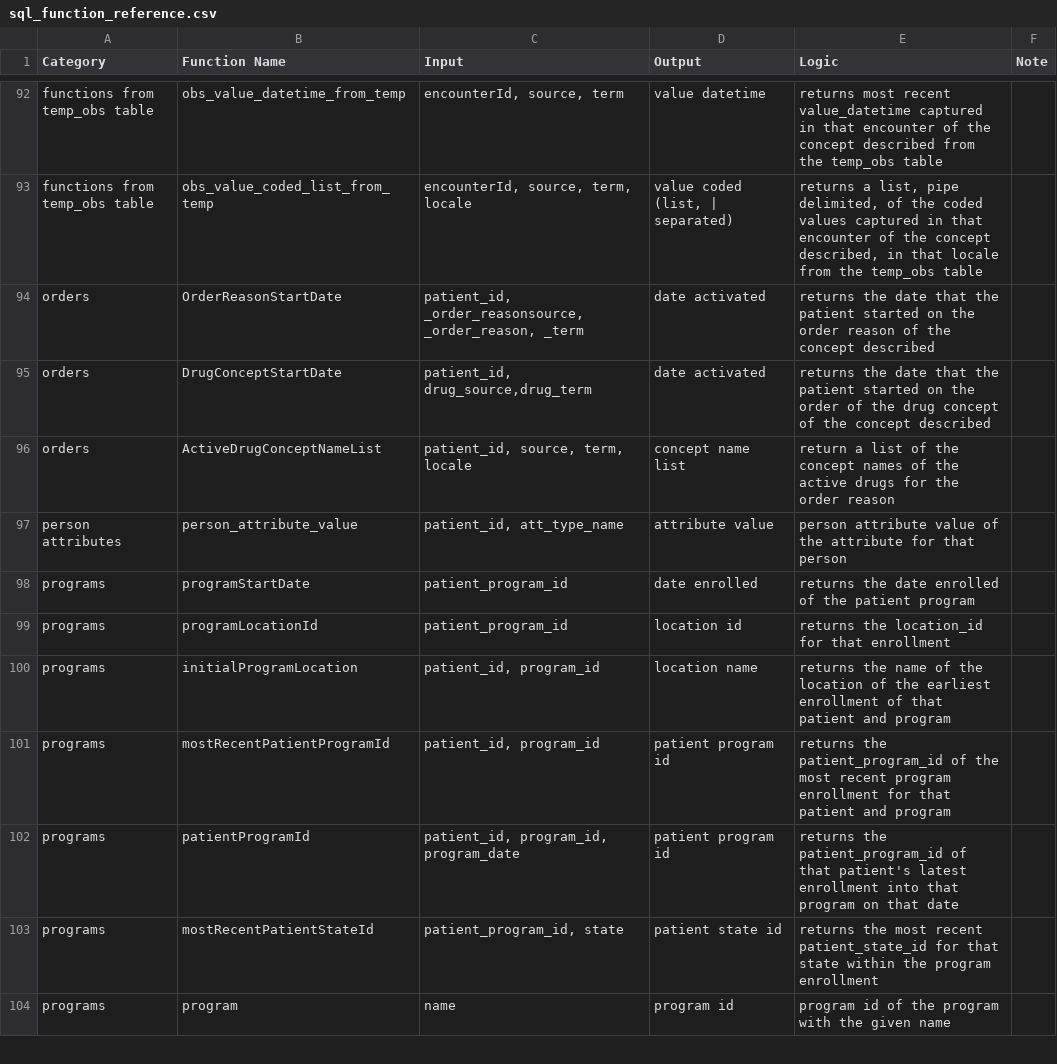
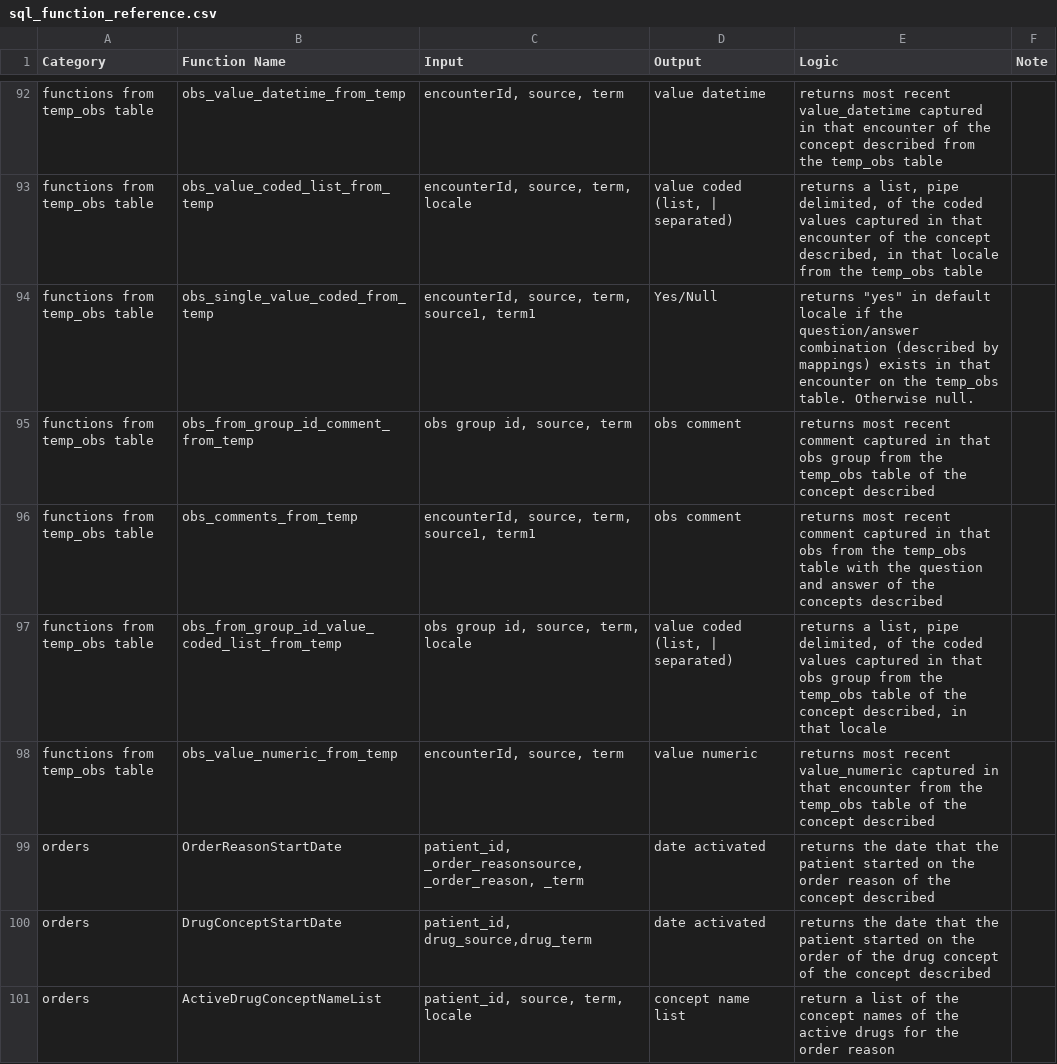
Before and after one commit to PIH/openmrs-config-pihemr, a CSV file: configuration/pih/liquibase/sql/sql_function_reference.csv, drawn as a sheet; only a part is shown, gaps mark what is left out; the shorter side is filled out with more unchanged rows.

Commit message:
add temp_obs functions for mch_delivery
add temp_obs functions for mch_delivery

```diff
--- a/configuration/pih/liquibase/sql/sql_function_reference.csv
+++ b/configuration/pih/liquibase/sql/sql_function_reference.csv
@@ -93,2 +93,7 @@ functions from temp_obs table,obs_value_datetime_from_temp,"encounterId, source,
 functions from temp_obs table,obs_value_coded_list_from_temp,"encounterId, source, term, locale","value coded (list, | separated)","returns a list, pipe delimited, of the coded values captured in that encounter of the concept described, in that locale  from the temp_obs table",
+functions from temp_obs table,obs_single_value_coded_from_temp,"encounterId, source, term, source1, term1",Yes/Null,"returns ""yes"" in default locale if the question/answer combination  (described by mappings) exists in that encounter on the temp_obs table.  Otherwise null.",
+functions from temp_obs table,obs_from_group_id_comment_from_temp," obs group id, source, term",obs comment,returns most recent comment captured in that obs group from the temp_obs table of the concept described,
+functions from temp_obs table,obs_comments_from_temp,"encounterId, source,  term, source1, term1",obs comment,returns most recent comment captured in that obs from the temp_obs table with the question and answer of the concepts described,
+functions from temp_obs table,obs_from_group_id_value_coded_list_from_temp,"obs group id, source, term, locale","value coded (list, | separated)","returns a list, pipe delimited, of the coded values captured in that obs group from the temp_obs table of the concept described, in that locale",
+functions from temp_obs table,obs_value_numeric_from_temp,"encounterId, source, term",value numeric,returns most recent value_numeric captured in that encounter from the temp_obs table of the concept described,
 orders,OrderReasonStartDate,"patient_id, _order_reasonsource, _order_reason, _term",date activated,returns the date that the patient started on the order reason of the concept described,
```
